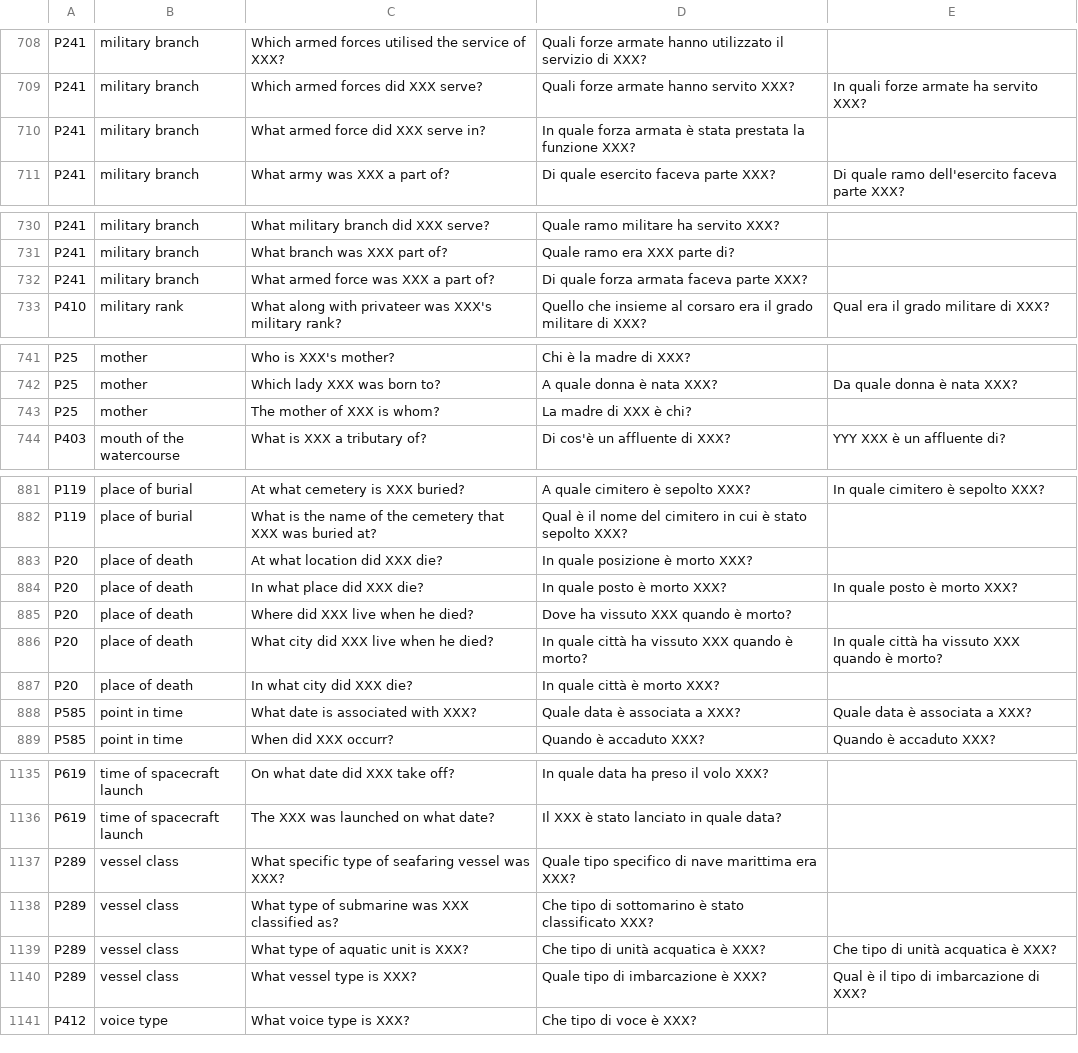
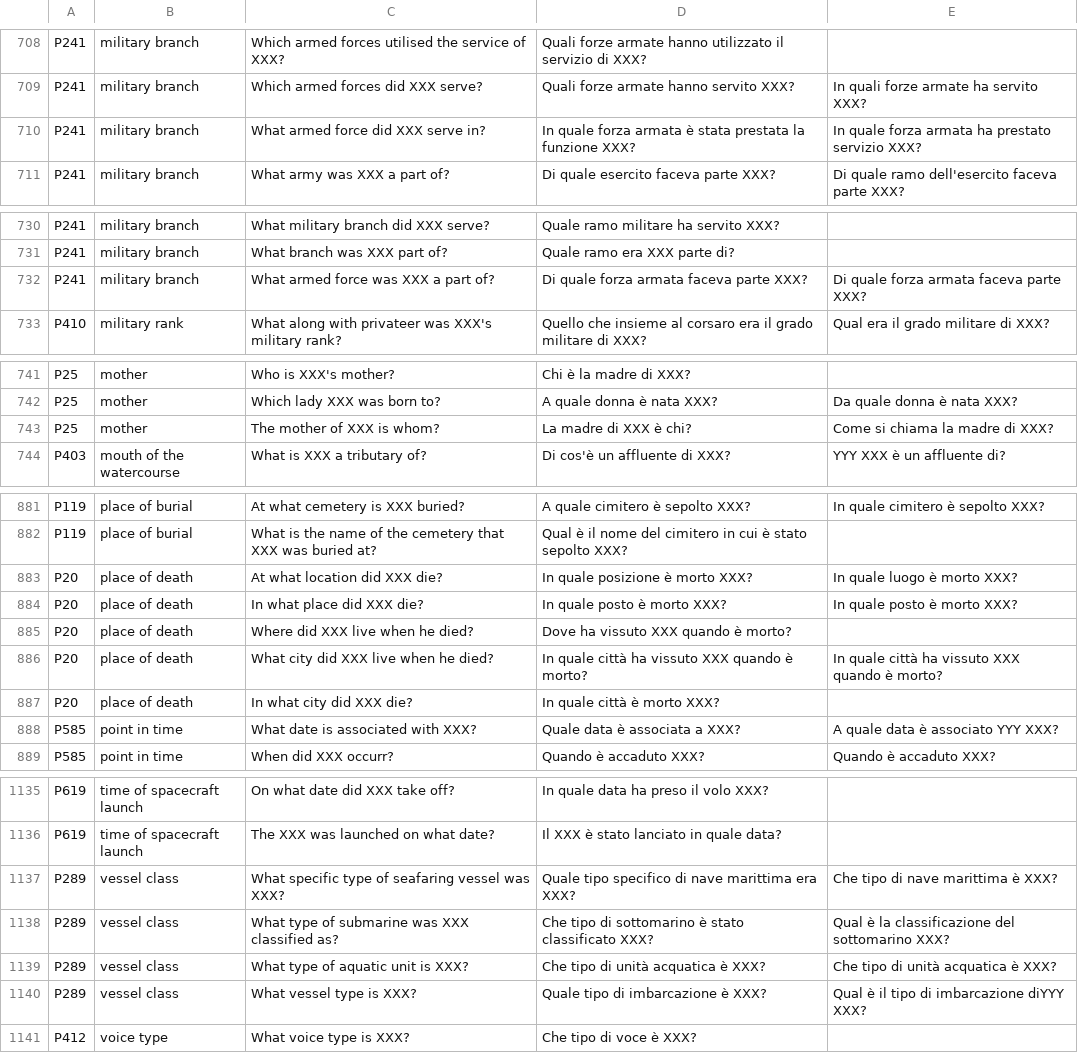
Before and after one commit to SasCezar/XWikiRE, a CSV file: src/resources/templates/templates_translation_it.csv, drawn as a sheet; only a part is shown, gaps mark what is left out; the diff covers the shown part only.

```diff
--- a/src/resources/templates/templates_translation_it.csv
+++ b/src/resources/templates/templates_translation_it.csv
@@ -709,3 +709,3 @@ P241,military branch,Which armed forces utilised the service of XXX?,Quali forze
 P241,military branch,Which armed forces did XXX serve?,Quali forze armate hanno servito XXX?,In quali forze armate ha servito XXX?
-P241,military branch,What armed force did XXX serve in?,In quale forza armata è stata prestata la funzione XXX?,
+P241       ,military branch                                 ,What armed force did XXX serve in?                                     ,In quale forza armata è stata prestata la funzione XXX?                   ,In quale forza armata ha prestato servizio XXX?
 P241,military branch,What army was XXX a part of?,Di quale esercito faceva parte XXX?,Di quale ramo dell'esercito faceva parte XXX?
@@ -731,3 +731,3 @@ P241,military branch,What military branch did XXX serve?,Quale ramo militare ha
 P241,military branch,What branch was XXX part of?,Quale ramo era XXX parte di?,
-P241,military branch,What armed force was XXX a part of?,Di quale forza armata faceva parte XXX?,
+P241       ,military branch                                 ,What armed force was XXX a part of?                                    ,Di quale forza armata faceva parte XXX?                                   ,Di quale forza armata faceva parte XXX?
 P410,military rank,What along with privateer was XXX's military rank?,Quello che insieme al corsaro era il grado militare di XXX?,Qual era il grado militare di XXX?
@@ -742,3 +742,3 @@ P25,mother,Who is XXX's mother?,Chi è la madre di XXX?,
 P25,mother,Which lady XXX was born to?,A quale donna è nata XXX?,Da quale donna è nata XXX?
-P25,mother,The mother of XXX is whom?,La madre di XXX è chi?,
+P25        ,mother                                          ,The mother of XXX is whom?                                             ,La madre di XXX è chi?                                                    ,Come si chiama la madre di XXX?
 P403,mouth of the watercourse,What is XXX a tributary of?,Di cos'è un affluente di XXX?,YYY XXX è un affluente di?
@@ -882,3 +882,3 @@ P119,place of burial,At what cemetery is XXX buried?,A quale cimitero è sepolto
 P119,place of burial,What is the name of the cemetery that XXX was buried at?,Qual è il nome del cimitero in cui è stato sepolto XXX?,
-P20,place of death,At what location did XXX die?,In quale posizione è morto XXX?,
+P20        ,place of death                                  ,At what location did XXX die?                                          ,In quale posizione è morto XXX?                                           ,In quale luogo è morto XXX?
 P20,place of death,In what place did XXX die?,In quale posto è morto XXX?,In quale posto è morto XXX?
@@ -887,3 +887,3 @@ P20,place of death,What city did XXX live when he died?,In quale città ha vissu
 P20,place of death,In what city did XXX die?,In quale città è morto XXX?,
-P585,point in time,What date is associated with XXX?,Quale data è associata a XXX?,Quale data è associata a XXX?
+P585       ,point in time                                   ,What date is associated with XXX?                                      ,Quale data è associata a XXX?                                             ,A quale data è associato YYY XXX?
 P585,point in time,When did XXX occurr?,Quando è accaduto XXX?,Quando è accaduto XXX?
@@ -1136,6 +1136,6 @@ P619,time of spacecraft launch,On what date did XXX take off?,In quale data ha p
 P619,time of spacecraft launch,The XXX was launched on what date?,Il XXX è stato lanciato in quale data?,
-P289,vessel class,What specific type of seafaring vessel was XXX?,Quale tipo specifico di nave marittima era XXX?,
-P289,vessel class,What type of submarine was XXX classified as?,Che tipo di sottomarino è stato classificato XXX?,
+P289       ,vessel class                                    ,What specific type of seafaring vessel was XXX?                        ,Quale tipo specifico di nave marittima era XXX?                           ,Che tipo di nave marittima è XXX?
+P289       ,vessel class                                    ,What type of submarine was XXX classified as?                          ,Che tipo di sottomarino è stato classificato XXX?                         ,Qual è la classificazione del sottomarino XXX?
 P289,vessel class,What type of aquatic unit is XXX?,Che tipo di unità acquatica è XXX?,Che tipo di unità acquatica è XXX?
-P289,vessel class,What vessel type is XXX?,Quale tipo di imbarcazione è XXX?,Qual è il tipo di imbarcazione di XXX?
+P289       ,vessel class                                    ,What vessel type is XXX?                                               ,Quale tipo di imbarcazione è XXX?                                         ,Qual è il tipo di imbarcazione diYYY XXX?
 P412,voice type,What voice type is XXX?,Che tipo di voce è XXX?,
```
Also changed, not shown: 24 edited cells elsewhere in this file, 5 other files.
